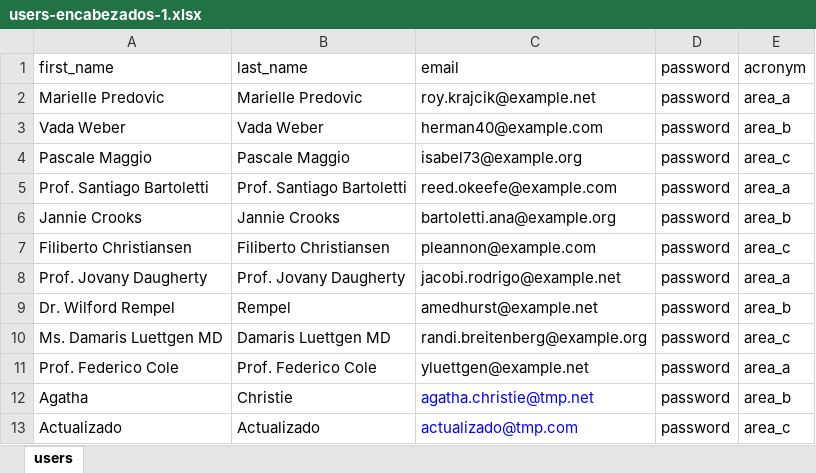
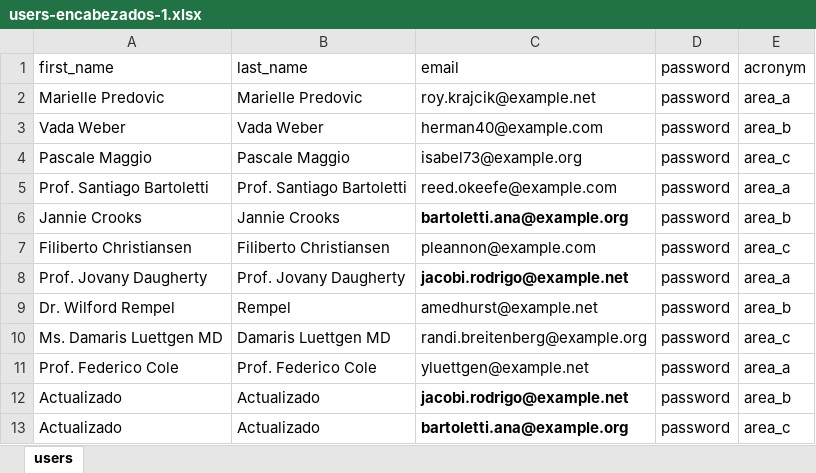
Before and after one commit to dmsagatha/practicaslrv, an Excel workbook: public/DataUpload/users-encabezados-1.xlsx, sheet users, drawn as a sheet; values as stored, in another font and other column widths than the file's, no borders; removed rows and columns are numbered as before the commit, all else as after; the diff names each change by its address in the sheet, - before the commit and + after, or states it on an @@ line.

```diff
--- a/public/DataUpload/users-encabezados-1.xlsx (sheet users)
+++ b/public/DataUpload/users-encabezados-1.xlsx (sheet users)
-C6 bold: off
+C6 bold: on
-C8 bold: off
+C8 bold: on
-row 12: Agatha | Christie | agatha.christie@tmp.net | password | area_b
+row 12: Actualizado | Actualizado | jacobi.rodrigo@example.net | password | area_b
-C13 (email): actualizado@tmp.com
+C13 (email): bartoletti.ana@example.org
@@ C13 bold: off → on, text colour: #0000FF → black @@
```
Also changed, not shown: 1 other file.
